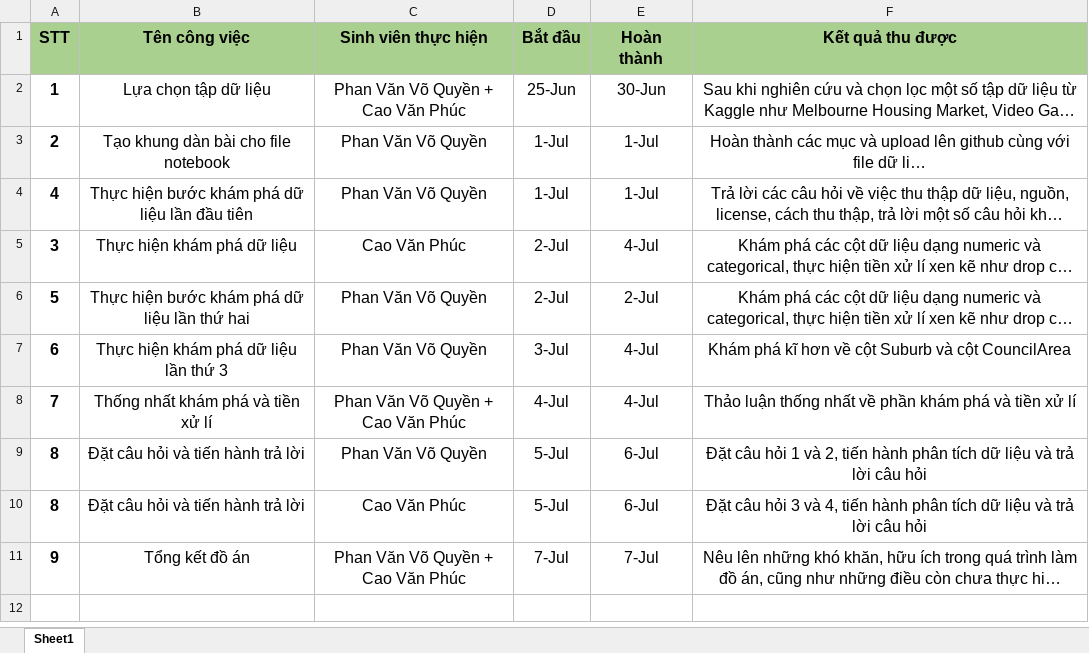
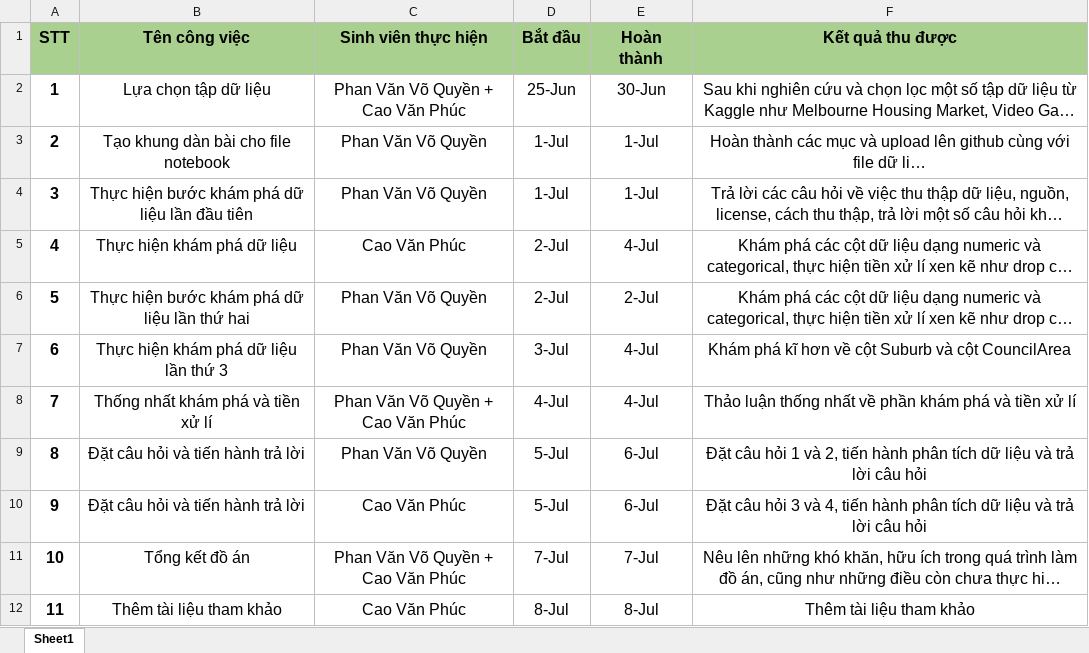
Before and after one commit to phanvoquyen/L-p-tr-nh-cho-Khoa-h-c-D-li-u, an Excel workbook: Teamwork.xlsx, sheet Sheet1, drawn as a sheet; long unchanged cells end in …; values as stored, in another font and other column widths than the file's, no borders; the diff names each change by its address in the sheet, - before the commit and + after, or states it on an @@ line.

```diff
--- a/Teamwork.xlsx (sheet Sheet1)
+++ b/Teamwork.xlsx (sheet Sheet1)
-A4 (STT): 4
+A4 (STT): 3
-A5 (STT): 3
+A5 (STT): 4
-A10 (STT): 8
+A10 (STT): 9
-A11 (STT): 9
+A11 (STT): 10
+row 12: 11 | Thêm tài liệu tham khảo | Cao Văn Phúc | 8-Jul | 8-Jul | Thêm tài liệu tham khảo
```
Also changed, not shown: 1 other file.
